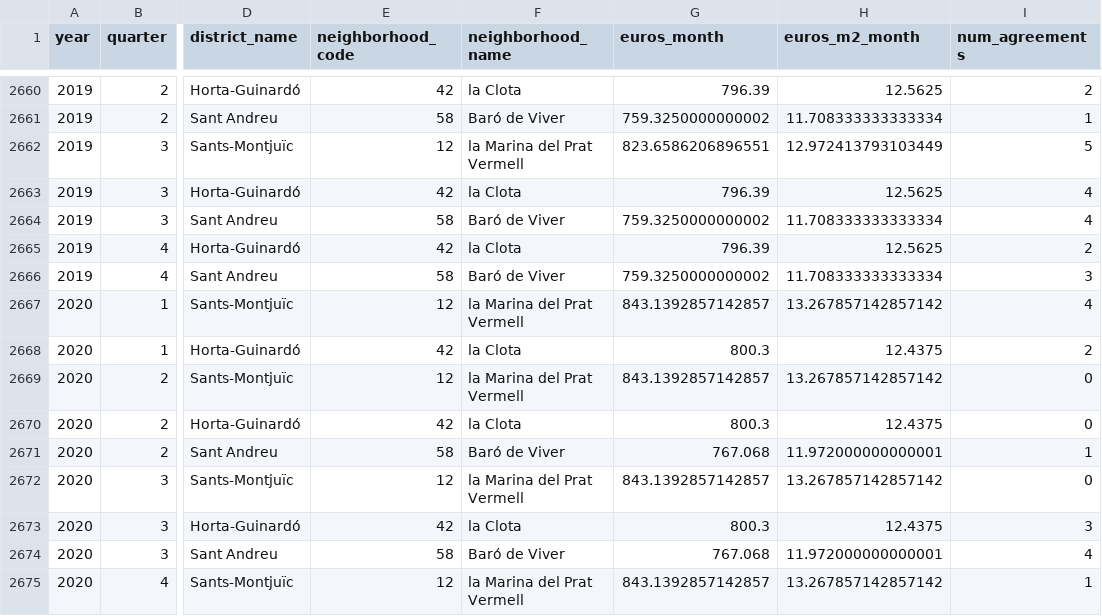
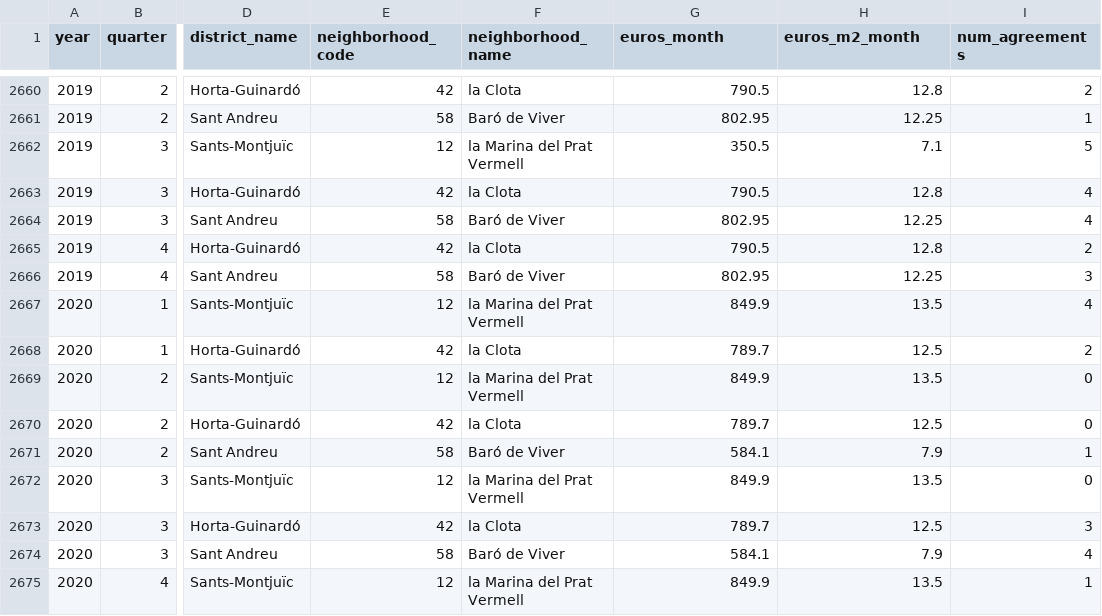
Before and after one commit to laiagomezmessia/RentalPricesBCN_MidProject, a CSV file: RentalPrices_BCN.csv, drawn as a sheet; only a part is shown, gaps mark what is left out; the diff covers the shown part only; the diff names each change by its address in the sheet, - before the commit and + after, or states it on an @@ line.

```diff
--- a/RentalPrices_BCN.csv
+++ b/RentalPrices_BCN.csv
-G2660 (euros_month): 796.39
+G2660 (euros_month): 790.5
-H2660 (euros_m2_month): 12.5625
+H2660 (euros_m2_month): 12.8
-G2661 (euros_month): 759.3250000000002
+G2661 (euros_month): 802.95
-H2661 (euros_m2_month): 11.708333333333334
+H2661 (euros_m2_month): 12.25
-G2662 (euros_month): 823.6586206896551
+G2662 (euros_month): 350.5
-H2662 (euros_m2_month): 12.972413793103449
+H2662 (euros_m2_month): 7.1
-G2663 (euros_month): 796.39
+G2663 (euros_month): 790.5
-H2663 (euros_m2_month): 12.5625
+H2663 (euros_m2_month): 12.8
-G2664 (euros_month): 759.3250000000002
+G2664 (euros_month): 802.95
-H2664 (euros_m2_month): 11.708333333333334
+H2664 (euros_m2_month): 12.25
-G2665 (euros_month): 796.39
+G2665 (euros_month): 790.5
-H2665 (euros_m2_month): 12.5625
+H2665 (euros_m2_month): 12.8
-G2666 (euros_month): 759.3250000000002
+G2666 (euros_month): 802.95
-H2666 (euros_m2_month): 11.708333333333334
+H2666 (euros_m2_month): 12.25
-G2667 (euros_month): 843.1392857142857
+G2667 (euros_month): 849.9
-H2667 (euros_m2_month): 13.267857142857142
+H2667 (euros_m2_month): 13.5
-G2668 (euros_month): 800.3
+G2668 (euros_month): 789.7
-H2668 (euros_m2_month): 12.4375
+H2668 (euros_m2_month): 12.5
-G2669 (euros_month): 843.1392857142857
+G2669 (euros_month): 849.9
-H2669 (euros_m2_month): 13.267857142857142
+H2669 (euros_m2_month): 13.5
-G2670 (euros_month): 800.3
+G2670 (euros_month): 789.7
-H2670 (euros_m2_month): 12.4375
+H2670 (euros_m2_month): 12.5
-G2671 (euros_month): 767.068
+G2671 (euros_month): 584.1
-H2671 (euros_m2_month): 11.972000000000001
+H2671 (euros_m2_month): 7.9
-G2672 (euros_month): 843.1392857142857
+G2672 (euros_month): 849.9
-H2672 (euros_m2_month): 13.267857142857142
+H2672 (euros_m2_month): 13.5
-G2673 (euros_month): 800.3
+G2673 (euros_month): 789.7
-H2673 (euros_m2_month): 12.4375
+H2673 (euros_m2_month): 12.5
-G2674 (euros_month): 767.068
+G2674 (euros_month): 584.1
-H2674 (euros_m2_month): 11.972000000000001
+H2674 (euros_m2_month): 7.9
-G2675 (euros_month): 843.1392857142857
+G2675 (euros_month): 849.9
-H2675 (euros_m2_month): 13.267857142857142
+H2675 (euros_m2_month): 13.5
```
Also changed, not shown: 146 edited cells elsewhere in this file, 2 other files.
